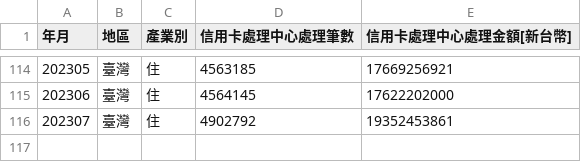
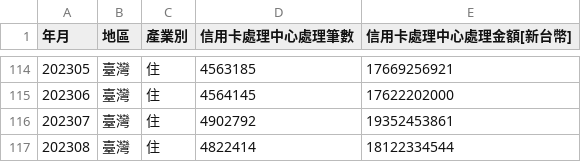
Before and after one commit to xuanlll17/creditcard, a CSV file: datasource/industrySum/industry_LG.csv, drawn as a sheet; only a part is shown, gaps mark what is left out; the diff names each change by its address in the sheet, - before the commit and + after, or states it on an @@ line.

```diff
--- a/datasource/industrySum/industry_LG.csv
+++ b/datasource/industrySum/industry_LG.csv
+row 117: 202308 | 臺灣 | 住 | 4822414 | 18122334544
```
Also changed, not shown: datasource/industrySum/industry_CT.csv, datasource/industrySum/industry_DP.csv, 7 other files.
